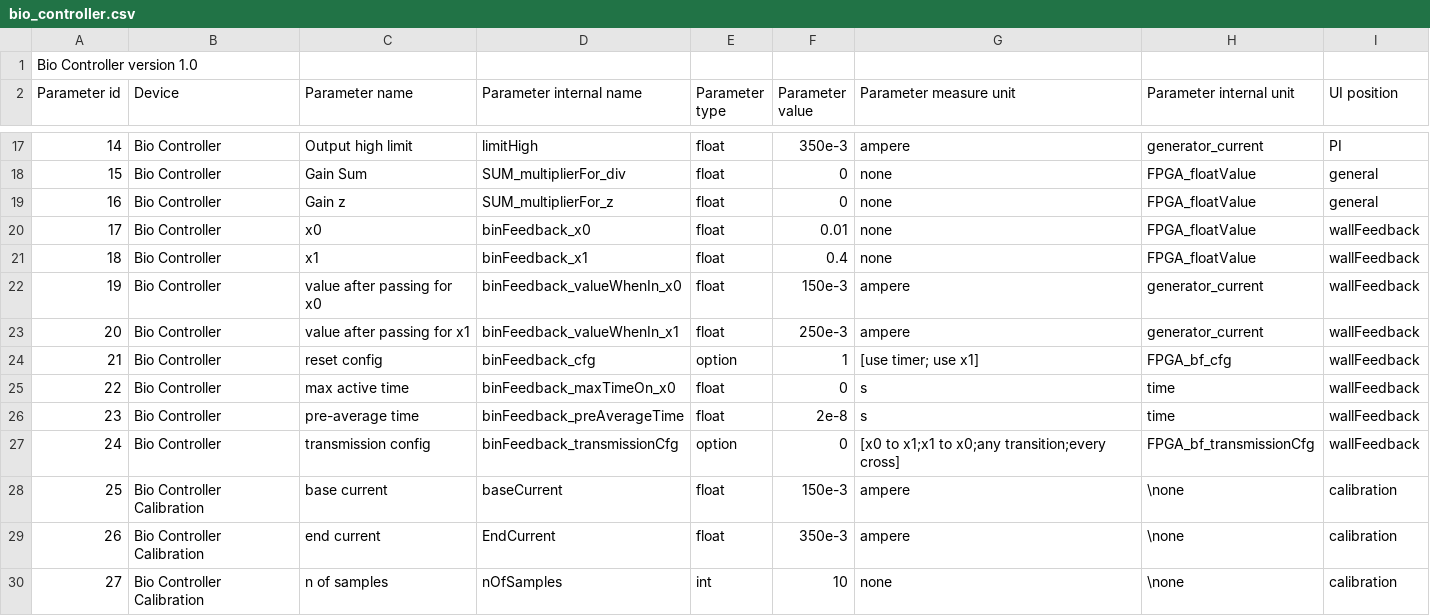
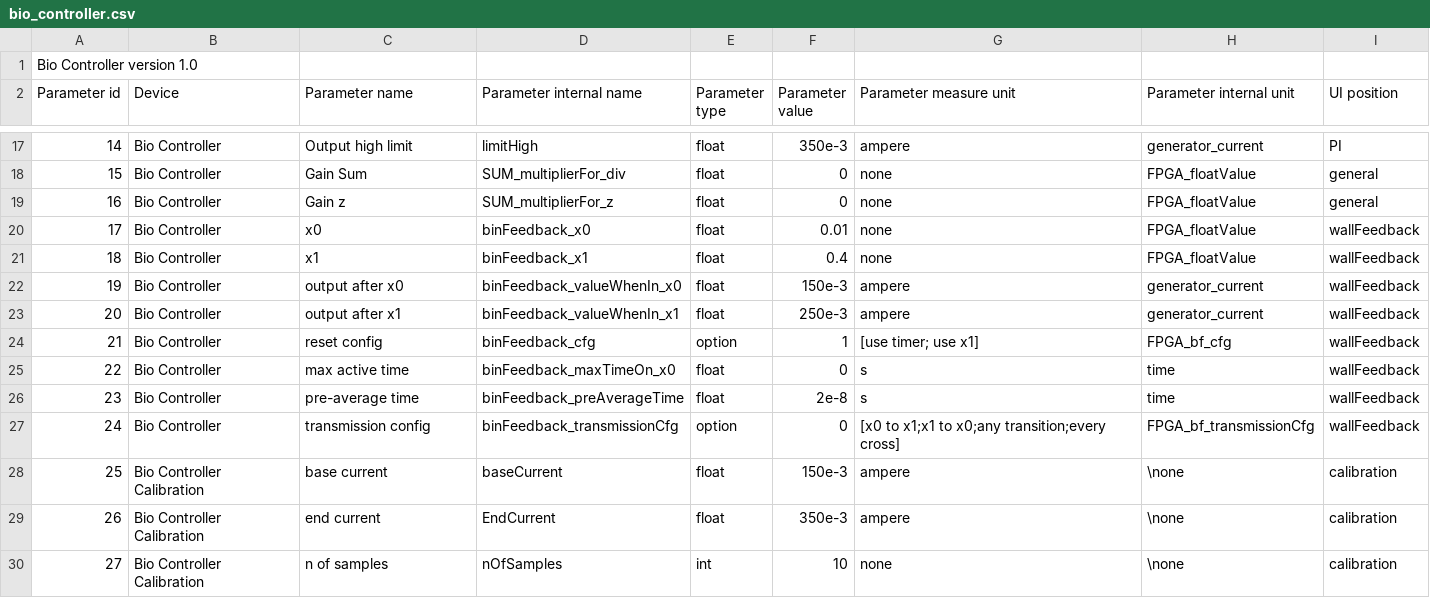
Before and after one commit to RiccardoFortiUnits/bioTweezer_fpga, a CSV file: external code/python/bio_controller.csv, drawn as a sheet; only a part is shown, gaps mark what is left out.

```diff
--- a/external code/python/bio_controller.csv
+++ b/external code/python/bio_controller.csv
@@ -21,4 +21,4 @@ Parameter id,Device,Parameter name,Parameter internal name,Parameter type,Parame
 18,Bio Controller,x1,binFeedback_x1,float,0.4,none,FPGA_floatValue,wallFeedback
-19,Bio Controller,value after passing for x0,binFeedback_valueWhenIn_x0,float,150e-3,ampere,generator_current,wallFeedback
-20,Bio Controller,value after passing for x1,binFeedback_valueWhenIn_x1,float,250e-3,ampere,generator_current,wallFeedback
+19,Bio Controller,output after x0,binFeedback_valueWhenIn_x0,float,150e-3,ampere,generator_current,wallFeedback
+20,Bio Controller,output after x1,binFeedback_valueWhenIn_x1,float,250e-3,ampere,generator_current,wallFeedback
 21,Bio Controller,reset config,binFeedback_cfg,option,1,[use timer; use x1],FPGA_bf_cfg,wallFeedback
```
Also changed, not shown: 5 other files.
